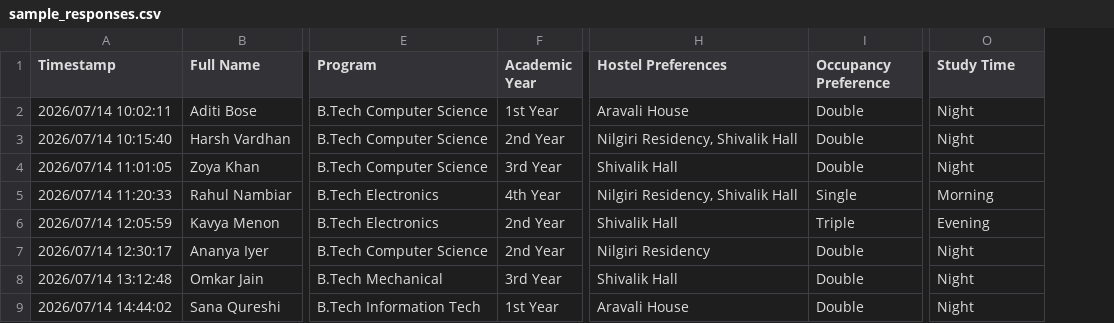
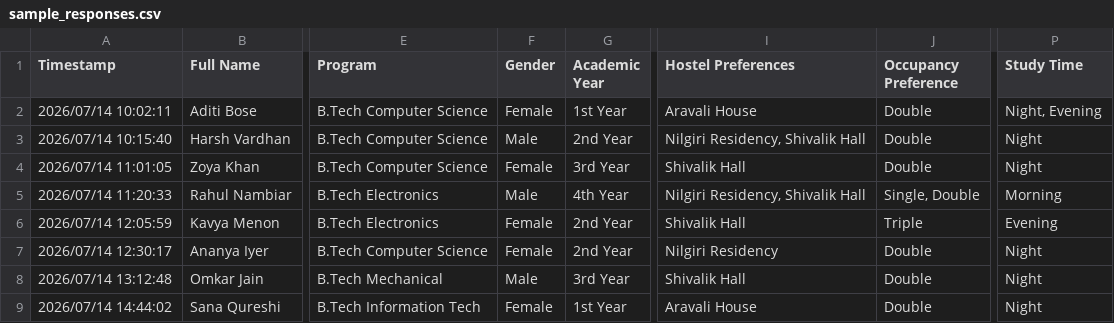
Before and after one commit to vanshikab1811/Java-Project-RoomSync, a CSV file: resources/sample_responses.csv, drawn as a sheet; only a part is shown, gaps mark what is left out; addresses are those after the commit; the diff names each change by its address in the sheet, - before the commit and + after, or states it on an @@ line.

```diff
--- a/resources/sample_responses.csv
+++ b/resources/sample_responses.csv
+column F (Gender), rows 2-9: Female | Male | Female | Male | Female | Female | Male | Female
-P2 (Study Time): Night
+P2 (Study Time): Night, Evening
-J5 (Occupancy Preference): Single
+J5 (Occupancy Preference): Single, Double
```
Also changed, not shown: 16 other files.
